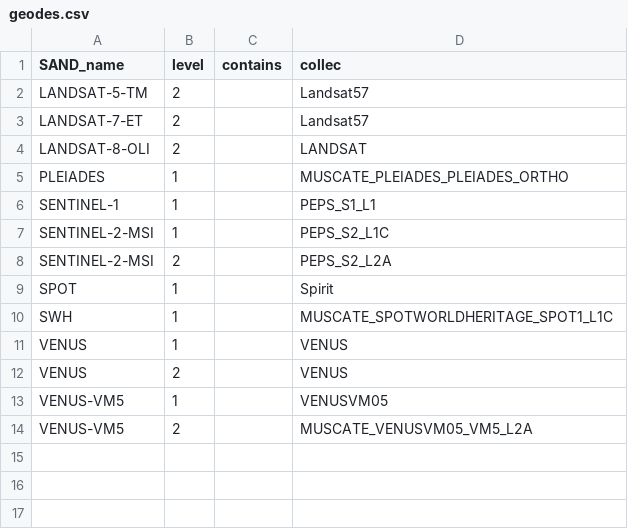
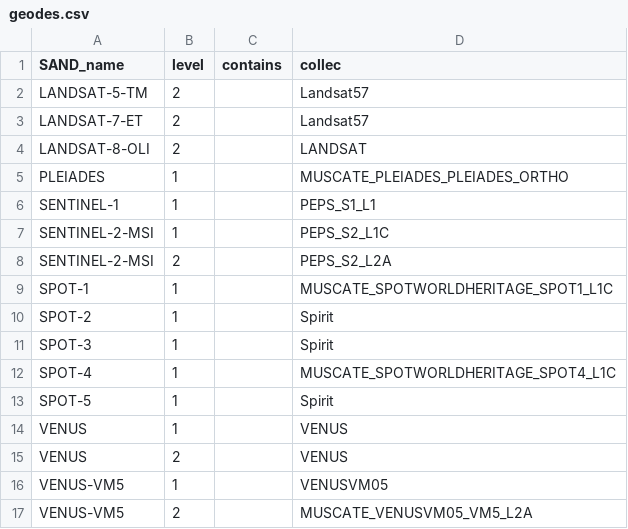
Before and after one commit to hygeos/SAND, a CSV file: sand/collections/geodes.csv, drawn as a sheet.

```diff
--- a/sand/collections/geodes.csv
+++ b/sand/collections/geodes.csv
@@ -8,4 +8,7 @@ SENTINEL-2-MSI,         1,      ,         PEPS_S2_L1C
 SENTINEL-2-MSI,         2,      ,         PEPS_S2_L2A
-SPOT,                   1,      ,         Spirit
-SWH,                    1,      ,         MUSCATE_SPOTWORLDHERITAGE_SPOT1_L1C
+SPOT-1,                 1,      ,         MUSCATE_SPOTWORLDHERITAGE_SPOT1_L1C
+SPOT-2,                 1,      ,         Spirit
+SPOT-3,                 1,      ,         Spirit
+SPOT-4,                 1,      ,         MUSCATE_SPOTWORLDHERITAGE_SPOT4_L1C
+SPOT-5,                 1,      ,         Spirit
 VENUS,                  1,      ,         VENUS
```
Also changed, not shown: sand/collections/usgs.csv, sand/sensors.csv.
